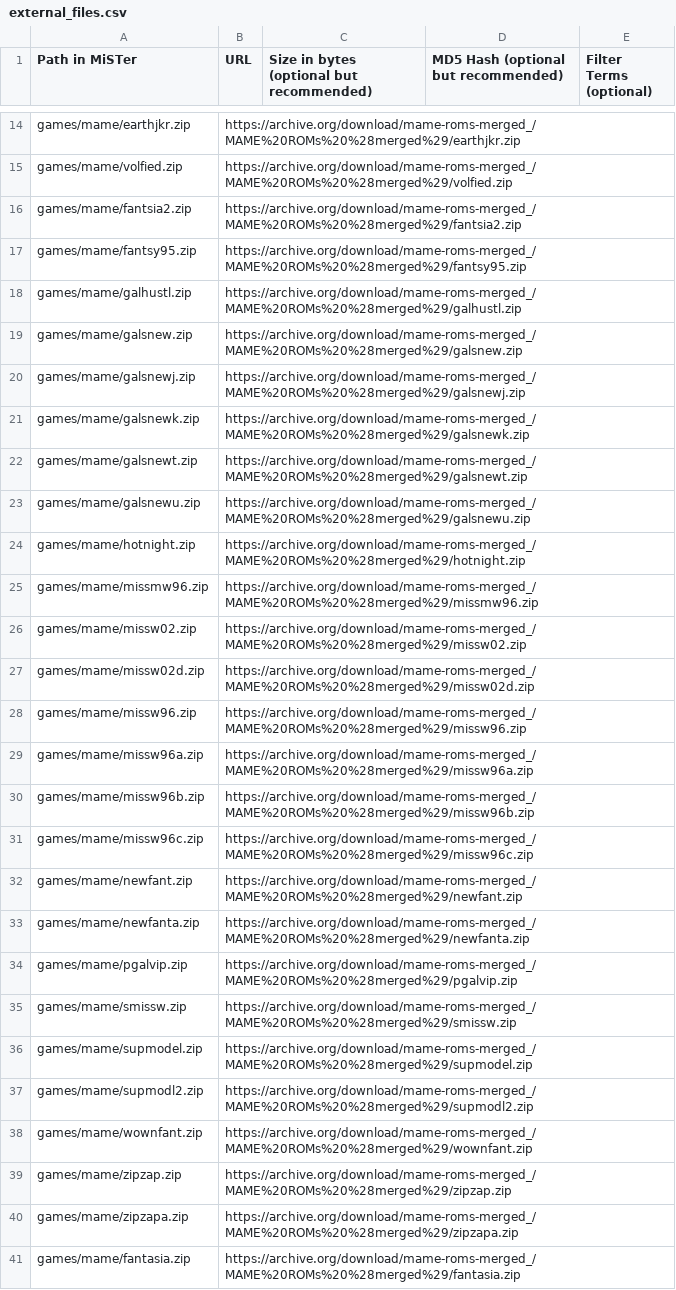
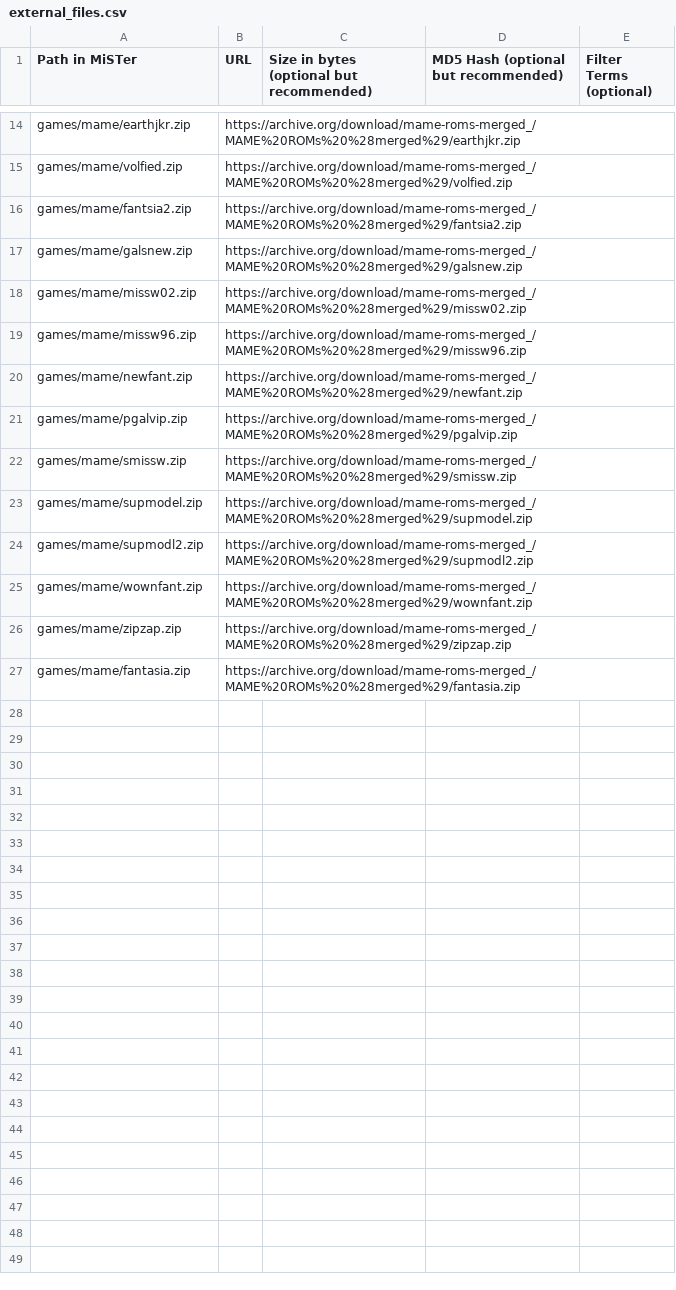
Before and after one commit to bazset/MiSTer_BAZSET, a CSV file: external_files.csv, drawn as a sheet; only a part is shown, gaps mark what is left out; the diff names each change by its address in the sheet, - before the commit and + after, or states it on an @@ line.

Commit message:
Update external_files.csv by adding and removing entries
Removed several outdated game entries and added 'fantasia.zip'.

```diff
--- a/external_files.csv
+++ b/external_files.csv
-row 17: games/mame/fantsy95.zip | https://archive.org/download/mame-roms-merged_/MAME%20ROMs%20%28merged%29/fantsy95.zip
-row 18: games/mame/galhustl.zip | https://archive.org/download/mame-roms-merged_/MAME%20ROMs%20%28merged%29/galhustl.zip
-row 20: games/mame/galsnewj.zip | https://archive.org/download/mame-roms-merged_/MAME%20ROMs%20%28merged%29/galsnewj.zip
-row 21: games/mame/galsnewk.zip | https://archive.org/download/mame-roms-merged_/MAME%20ROMs%20%28merged%29/galsnewk.zip
-row 22: games/mame/galsnewt.zip | https://archive.org/download/mame-roms-merged_/MAME%20ROMs%20%28merged%29/galsnewt.zip
-row 23: games/mame/galsnewu.zip | https://archive.org/download/mame-roms-merged_/MAME%20ROMs%20%28merged%29/galsnewu.zip
-row 24: games/mame/hotnight.zip | https://archive.org/download/mame-roms-merged_/MAME%20ROMs%20%28merged%29/hotnight.zip
-row 25: games/mame/missmw96.zip | https://archive.org/download/mame-roms-merged_/MAME%20ROMs%20%28merged%29/missmw96.zip
-row 27: games/mame/missw02d.zip | https://archive.org/download/mame-roms-merged_/MAME%20ROMs%20%28merged%29/missw02d.zip
-row 29: games/mame/missw96a.zip | https://archive.org/download/mame-roms-merged_/MAME%20ROMs%20%28merged%29/missw96a.zip
-row 30: games/mame/missw96b.zip | https://archive.org/download/mame-roms-merged_/MAME%20ROMs%20%28merged%29/missw96b.zip
-row 31: games/mame/missw96c.zip | https://archive.org/download/mame-roms-merged_/MAME%20ROMs%20%28merged%29/missw96c.zip
-row 33: games/mame/newfanta.zip | https://archive.org/download/mame-roms-merged_/MAME%20ROMs%20%28merged%29/newfanta.zip
-row 40: games/mame/zipzapa.zip | https://archive.org/download/mame-roms-merged_/MAME%20ROMs%20%28merged%29/zipzapa.zip
```
